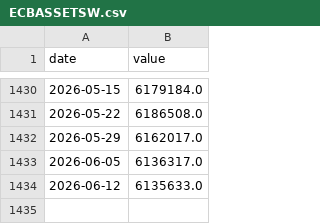
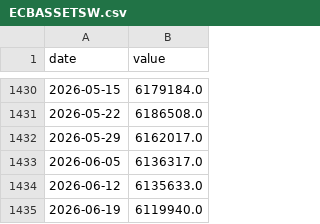
Before and after one commit to yutaogura2/g7-money-flow, a CSV file: macro_data/ECBASSETSW.csv, drawn as a sheet; only a part is shown, gaps mark what is left out.

```diff
--- a/macro_data/ECBASSETSW.csv
+++ b/macro_data/ECBASSETSW.csv
@@ -1434 +1434,2 @@ date,value
 2026-06-12,6135633.0
+2026-06-19,6119940.0
```
Also changed, not shown: macro_data/BAMLH0A0HYM2.csv, macro_data/ECBDFR.csv, 21 other files.
